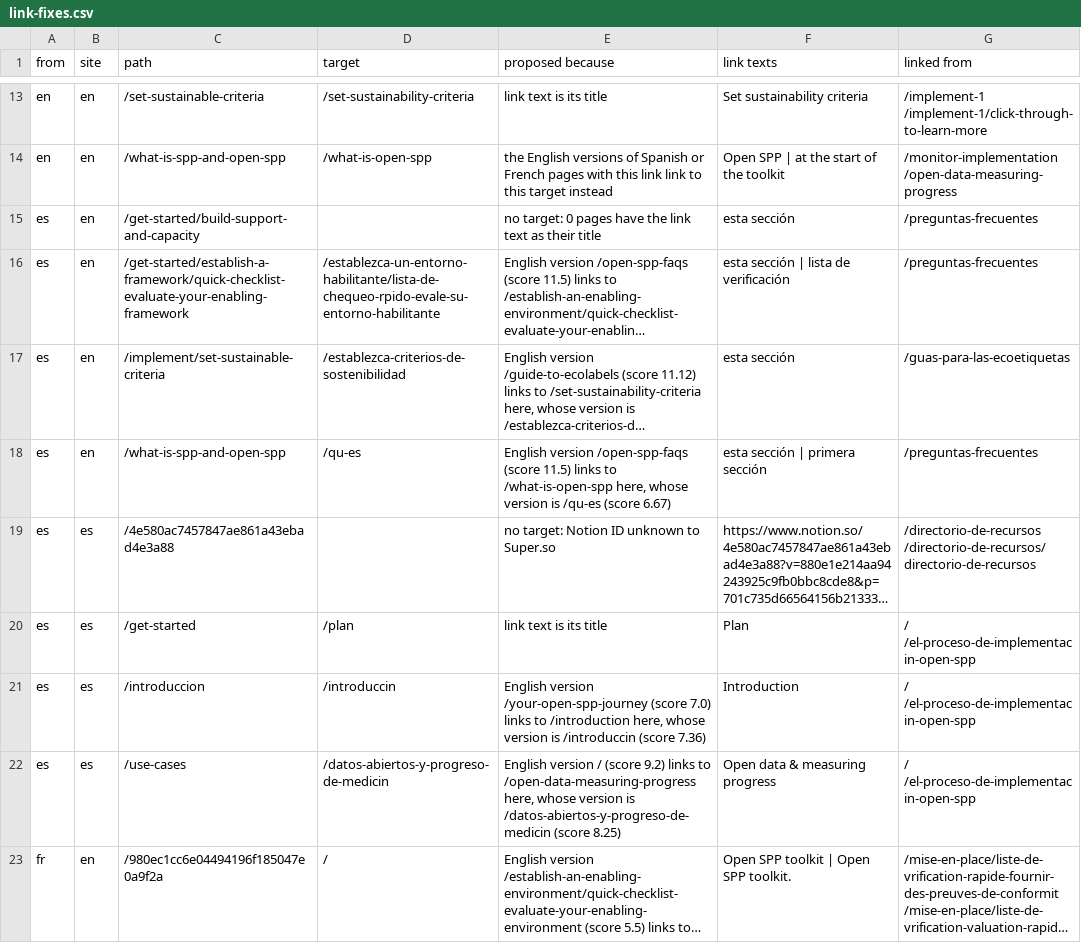
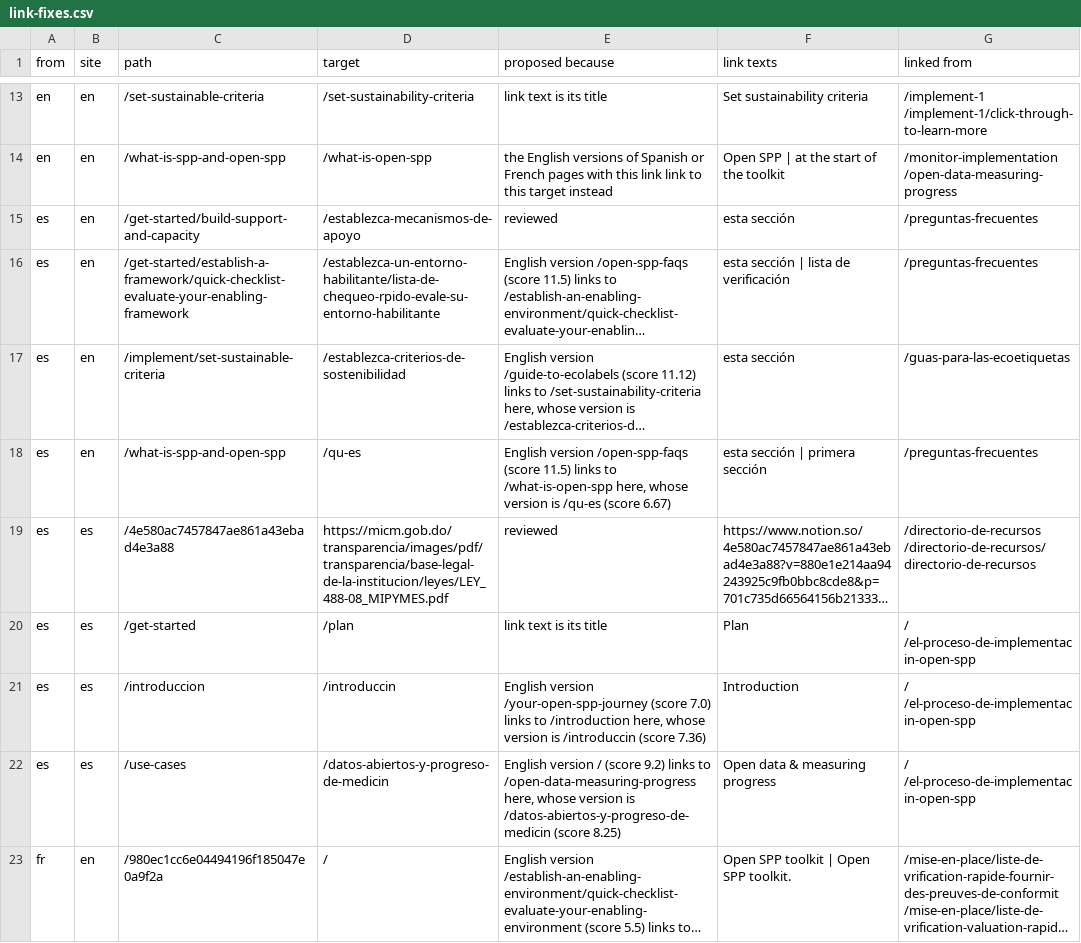
Before and after one commit to open-contracting-partnership/sustainable.open-contracting.org, a CSV file: link-fixes.csv, drawn as a sheet; only a part is shown, gaps mark what is left out; long unchanged cells end in …; the diff covers the shown part only; the diff names each change by its address in the sheet, - before the commit and + after, or states it on an @@ line.

```diff
--- a/link-fixes.csv
+++ b/link-fixes.csv
-D15 (target): (empty)
+D15 (target): /establezca-mecanismos-de-apoyo
-E15 (proposed because): no target: 0 pages have the link text as their title
+E15 (proposed because): reviewed
-D19 (target): (empty)
+D19 (target): https://micm.gob.do/transparencia/images/pdf/transparencia/base-legal-de-la-institucion/leyes/LEY_488-08_MIPYMES.pdf
-E19 (proposed because): no target: Notion ID unknown to Super.so
+E19 (proposed because): reviewed
```
Also changed, not shown: 14 edited cells elsewhere in this file, 18 other files.
